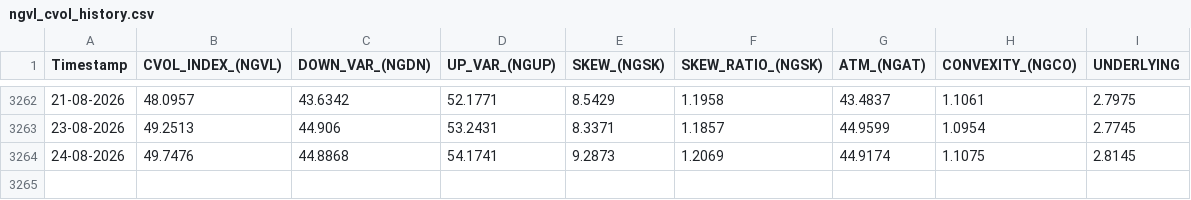
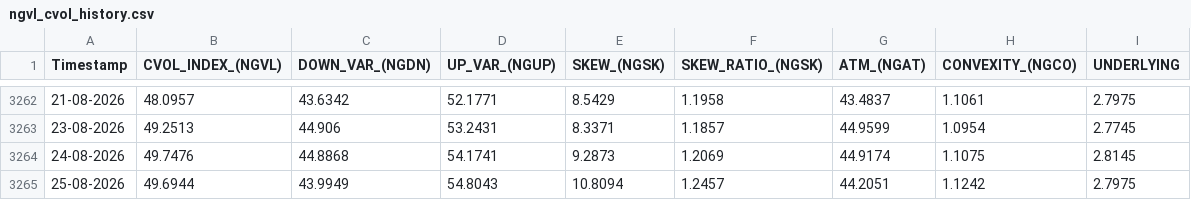
Before and after one commit to yieldchaser/Nat-Gas-ETFs, a CSV file: data/cvol/ngvl_cvol_history.csv, drawn as a sheet; only a part is shown, gaps mark what is left out.

```diff
--- a/data/cvol/ngvl_cvol_history.csv
+++ b/data/cvol/ngvl_cvol_history.csv
@@ -3264 +3264,2 @@ Timestamp,CVOL_INDEX_(NGVL),DOWN_VAR_(NGDN),UP_VAR_(NGUP),SKEW_(NGSK),SKEW_RATIO
 24-08-2026,49.7476,44.8868,54.1741,9.2873,1.2069,44.9174,1.1075,2.8145
+25-08-2026,49.6944,43.9949,54.8043,10.8094,1.2457,44.2051,1.1242,2.7975
```
